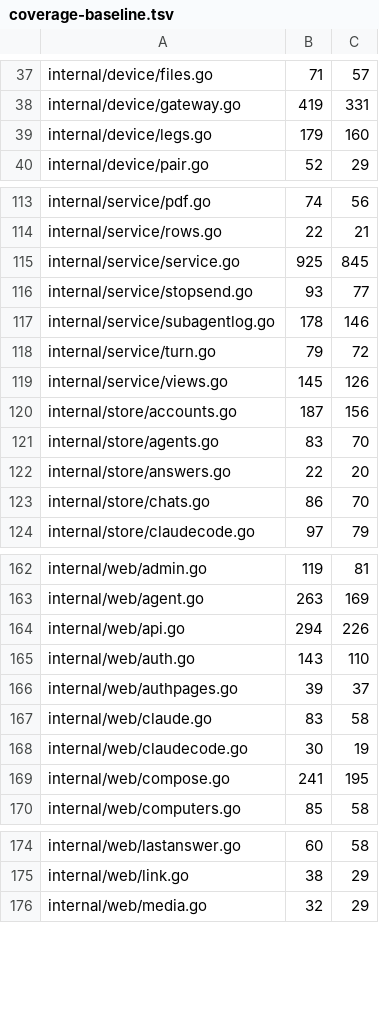
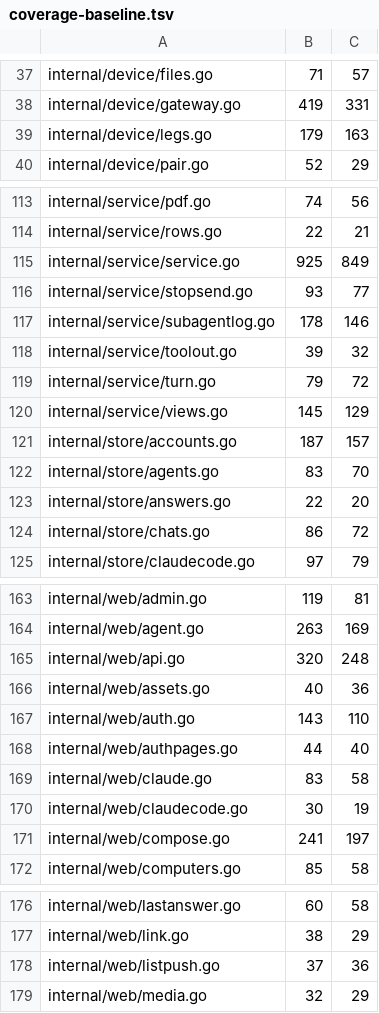
Before and after one commit to USA-RedDragon/hermes-device, a TSV file: hub/.github/coverage-baseline.tsv, drawn as a sheet; only a part is shown, gaps mark what is left out; the diff covers the shown part only.

```diff
--- a/hub/.github/coverage-baseline.tsv
+++ b/hub/.github/coverage-baseline.tsv
@@ -38,3 +38,3 @@ internal/device/files.go	71	57
 internal/device/gateway.go	419	331
-internal/device/legs.go	179	160
+internal/device/legs.go	179	163
 internal/device/pair.go	52	29
@@ -114,11 +114,12 @@ internal/service/pdf.go	74	56
 internal/service/rows.go	22	21
-internal/service/service.go	925	845
+internal/service/service.go	925	849
 internal/service/stopsend.go	93	77
 internal/service/subagentlog.go	178	146
+internal/service/toolout.go	39	32
 internal/service/turn.go	79	72
-internal/service/views.go	145	126
-internal/store/accounts.go	187	156
+internal/service/views.go	145	129
+internal/store/accounts.go	187	157
 internal/store/agents.go	83	70
 internal/store/answers.go	22	20
-internal/store/chats.go	86	70
+internal/store/chats.go	86	72
 internal/store/claudecode.go	97	79
@@ -163,8 +164,9 @@ internal/web/admin.go	119	81
 internal/web/agent.go	263	169
-internal/web/api.go	294	226
+internal/web/api.go	320	248
+internal/web/assets.go	40	36
 internal/web/auth.go	143	110
-internal/web/authpages.go	39	37
+internal/web/authpages.go	44	40
 internal/web/claude.go	83	58
 internal/web/claudecode.go	30	19
-internal/web/compose.go	241	195
+internal/web/compose.go	241	197
 internal/web/computers.go	85	58
@@ -175,2 +177,3 @@ internal/web/lastanswer.go	60	58
 internal/web/link.go	38	29
+internal/web/listpush.go	37	36
 internal/web/media.go	32	29
```
Also changed, not shown: 1 added row and 10 edited cells elsewhere in this file, 1 other file.
